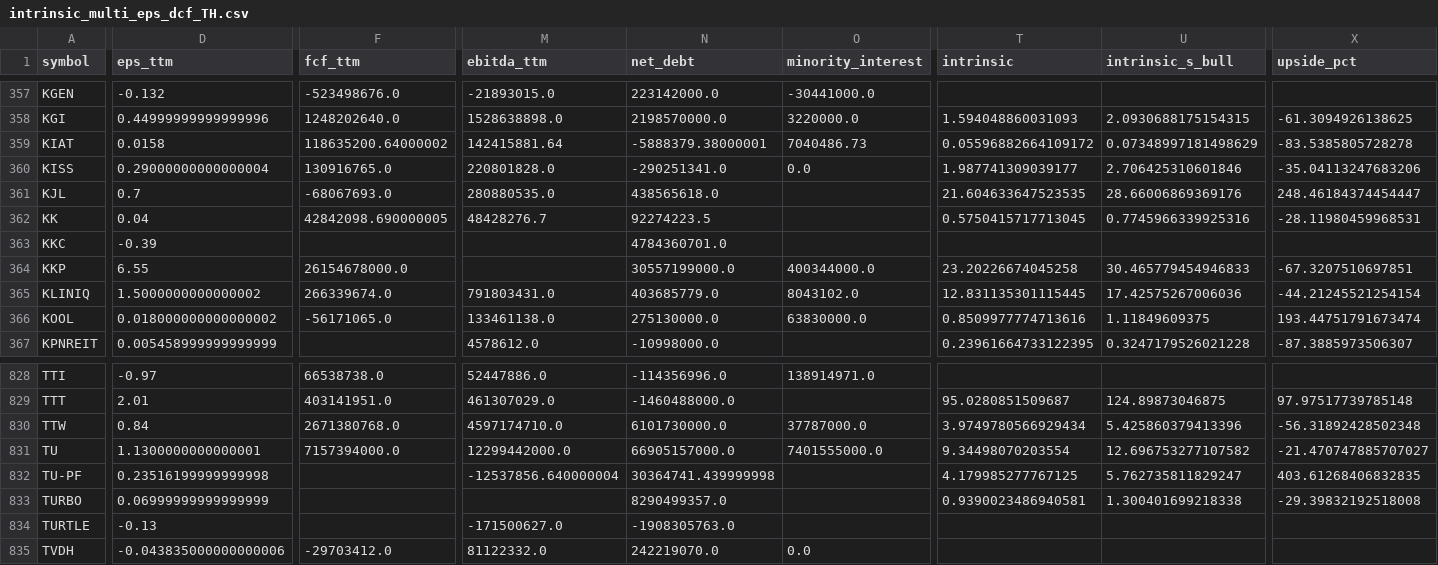
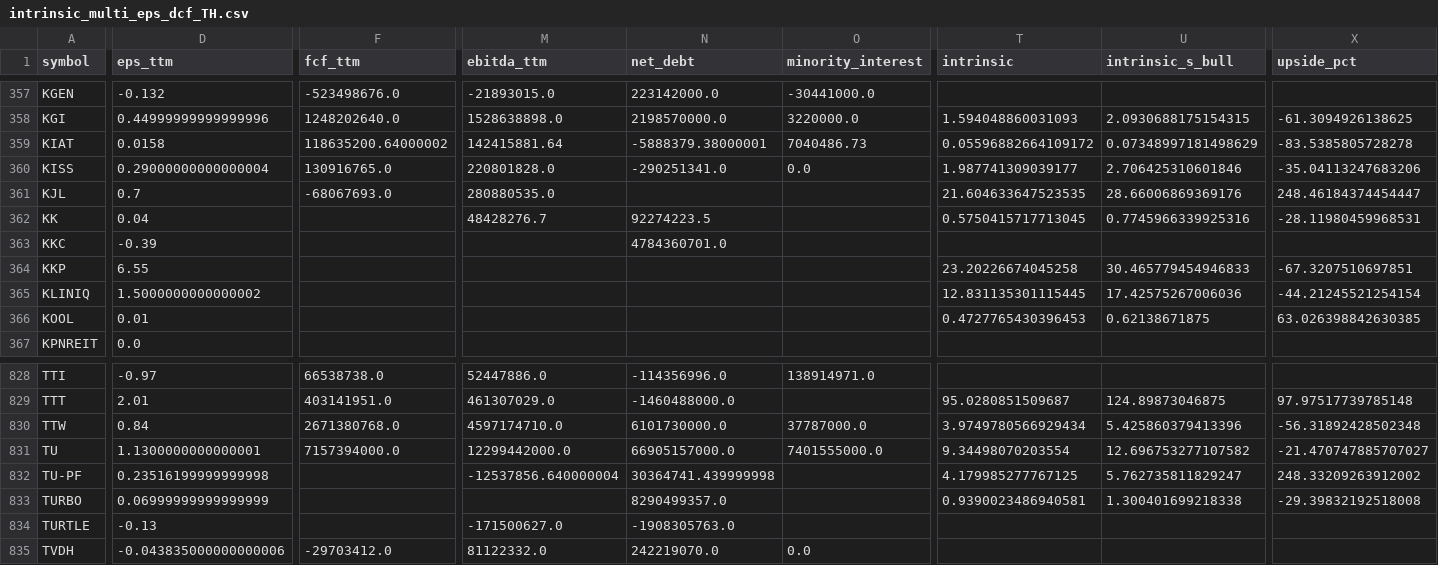
Before and after one commit to babeltechdev/thai-stock-data, a CSV file: intrinsic_multi_eps_dcf_TH.csv, drawn as a sheet; only a part is shown, gaps mark what is left out; the diff covers the shown part only; the diff names each change by its address in the sheet, - before the commit and + after, or states it on an @@ line.

```diff
--- a/intrinsic_multi_eps_dcf_TH.csv
+++ b/intrinsic_multi_eps_dcf_TH.csv
-N361 (net_debt): 438565618.0
+N361 (net_debt): (empty)
-F362 (fcf_ttm): 42842098.690000005
+F362 (fcf_ttm): (empty)
-F364 (fcf_ttm): 26154678000.0
+F364 (fcf_ttm): (empty)
-N364 (net_debt): 30557199000.0
+N364 (net_debt): (empty)
-O364 (minority_interest): 400344000.0
+O364 (minority_interest): (empty)
-F365 (fcf_ttm): 266339674.0
+F365 (fcf_ttm): (empty)
-M365 (ebitda_ttm): 791803431.0
+M365 (ebitda_ttm): (empty)
-N365 (net_debt): 403685779.0
+N365 (net_debt): (empty)
-O365 (minority_interest): 8043102.0
+O365 (minority_interest): (empty)
-D366 (eps_ttm): 0.018000000000000002
+D366 (eps_ttm): 0.01
-F366 (fcf_ttm): -56171065.0
+F366 (fcf_ttm): (empty)
-M366 (ebitda_ttm): 133461138.0
+M366 (ebitda_ttm): (empty)
-N366 (net_debt): 275130000.0
+N366 (net_debt): (empty)
-O366 (minority_interest): 63830000.0
+O366 (minority_interest): (empty)
-T366 (intrinsic): 0.8509977774713616
+T366 (intrinsic): 0.4727765430396453
-U366 (intrinsic_s_bull): 1.11849609375
+U366 (intrinsic_s_bull): 0.62138671875
-X366 (upside_pct): 193.44751791673474
+X366 (upside_pct): 63.026398842630385
-D367 (eps_ttm): 0.005458999999999999
+D367 (eps_ttm): 0.0
-M367 (ebitda_ttm): 4578612.0
+M367 (ebitda_ttm): (empty)
-N367 (net_debt): -10998000.0
+N367 (net_debt): (empty)
-T367 (intrinsic): 0.23961664733122395
+T367 (intrinsic): (empty)
-U367 (intrinsic_s_bull): 0.3247179526021228
+U367 (intrinsic_s_bull): (empty)
-X367 (upside_pct): -87.3885973506307
+X367 (upside_pct): (empty)
-X832 (upside_pct): 403.61268406832835
+X832 (upside_pct): 248.33209263912002
```
Also changed, not shown: 66 edited cells elsewhere in this file, intrinsic_multi_eps_dcf_US.csv, intrinsic_multi_fcf_dcf_US.csv, 22 other files.
